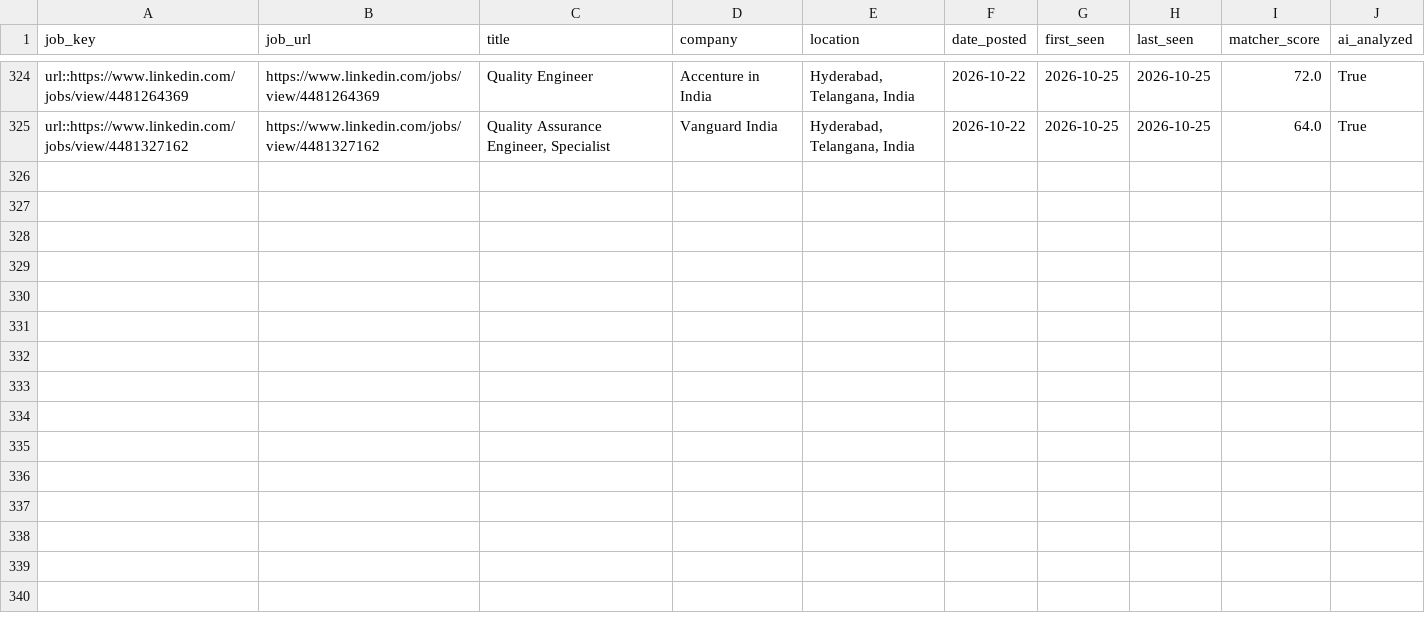
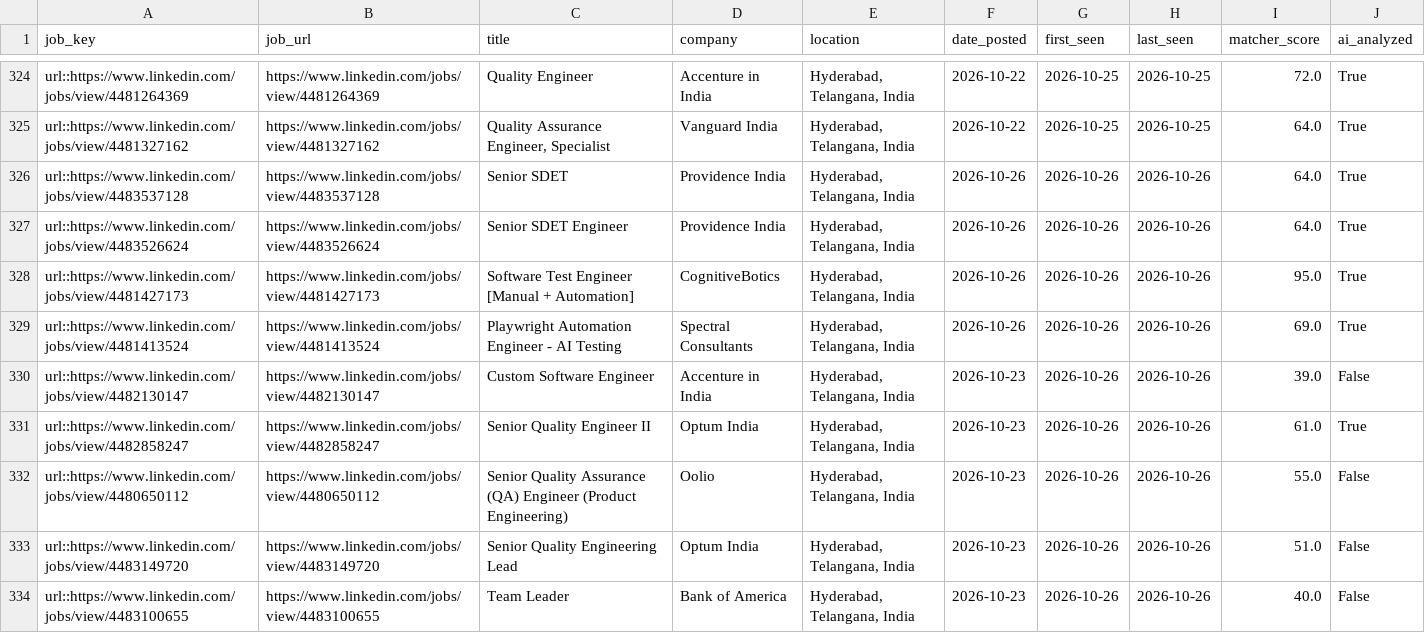
Before and after one commit to sivasinganapalli/job-agent, a CSV file: data/job_history.csv, drawn as a sheet; only a part is shown, gaps mark what is left out; the diff names each change by its address in the sheet, - before the commit and + after, or states it on an @@ line.

```diff
--- a/data/job_history.csv
+++ b/data/job_history.csv
+row 326: url::https://www.linkedin.com/jobs/view/4483537128 | https://www.linkedin.com/jobs/view/4483537128 | Senior SDET | Providence India | Hyderabad, Telangana, India | 2026-10-26 | 2026-10-26 | 2026-10-26 | 64.0 | True
+row 327: url::https://www.linkedin.com/jobs/view/4483526624 | https://www.linkedin.com/jobs/view/4483526624 | Senior SDET Engineer | Providence India | Hyderabad, Telangana, India | 2026-10-26 | 2026-10-26 | 2026-10-26 | 64.0 | True
+row 328: url::https://www.linkedin.com/jobs/view/4481427173 | https://www.linkedin.com/jobs/view/4481427173 | Software Test Engineer [Manual + Automation] | CognitiveBotics | Hyderabad, Telangana, India | 2026-10-26 | 2026-10-26 | 2026-10-26 | 95.0 | True
+row 329: url::https://www.linkedin.com/jobs/view/4481413524 | https://www.linkedin.com/jobs/view/4481413524 | Playwright Automation Engineer - AI Testing | Spectral Consultants | Hyderabad, Telangana, India | 2026-10-26 | 2026-10-26 | 2026-10-26 | 69.0 | True
+row 330: url::https://www.linkedin.com/jobs/view/4482130147 | https://www.linkedin.com/jobs/view/4482130147 | Custom Software Engineer | Accenture in India | Hyderabad, Telangana, India | 2026-10-23 | 2026-10-26 | 2026-10-26 | 39.0 | False
+row 331: url::https://www.linkedin.com/jobs/view/4482858247 | https://www.linkedin.com/jobs/view/4482858247 | Senior Quality Engineer II | Optum India | Hyderabad, Telangana, India | 2026-10-23 | 2026-10-26 | 2026-10-26 | 61.0 | True
+row 332: url::https://www.linkedin.com/jobs/view/4480650112 | https://www.linkedin.com/jobs/view/4480650112 | Senior Quality Assurance (QA) Engineer (Product Engineering) | Oolio | Hyderabad, Telangana, India | 2026-10-23 | 2026-10-26 | 2026-10-26 | 55.0 | False
+row 333: url::https://www.linkedin.com/jobs/view/4483149720 | https://www.linkedin.com/jobs/view/4483149720 | Senior Quality Engineering Lead | Optum India | Hyderabad, Telangana, India | 2026-10-23 | 2026-10-26 | 2026-10-26 | 51.0 | False
+row 334: url::https://www.linkedin.com/jobs/view/4483100655 | https://www.linkedin.com/jobs/view/4483100655 | Team Leader | Bank of America | Hyderabad, Telangana, India | 2026-10-23 | 2026-10-26 | 2026-10-26 | 40.0 | False
```
Also changed, not shown: 1 other file.
